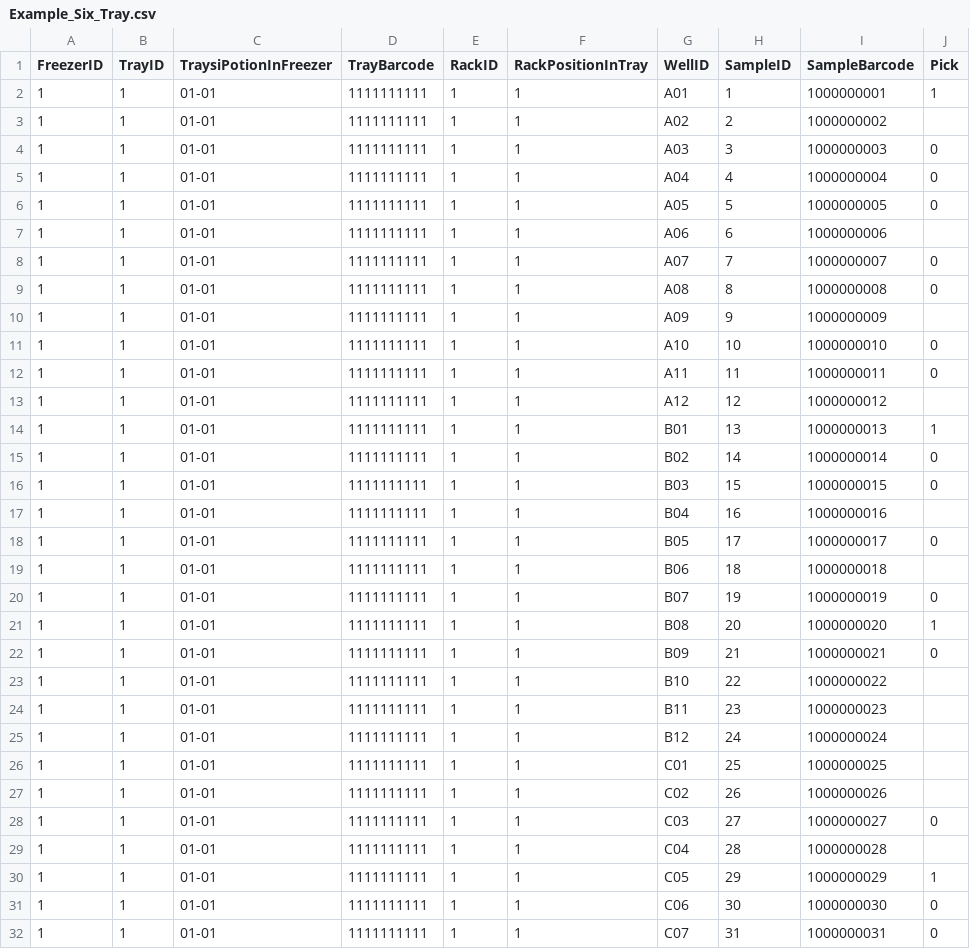
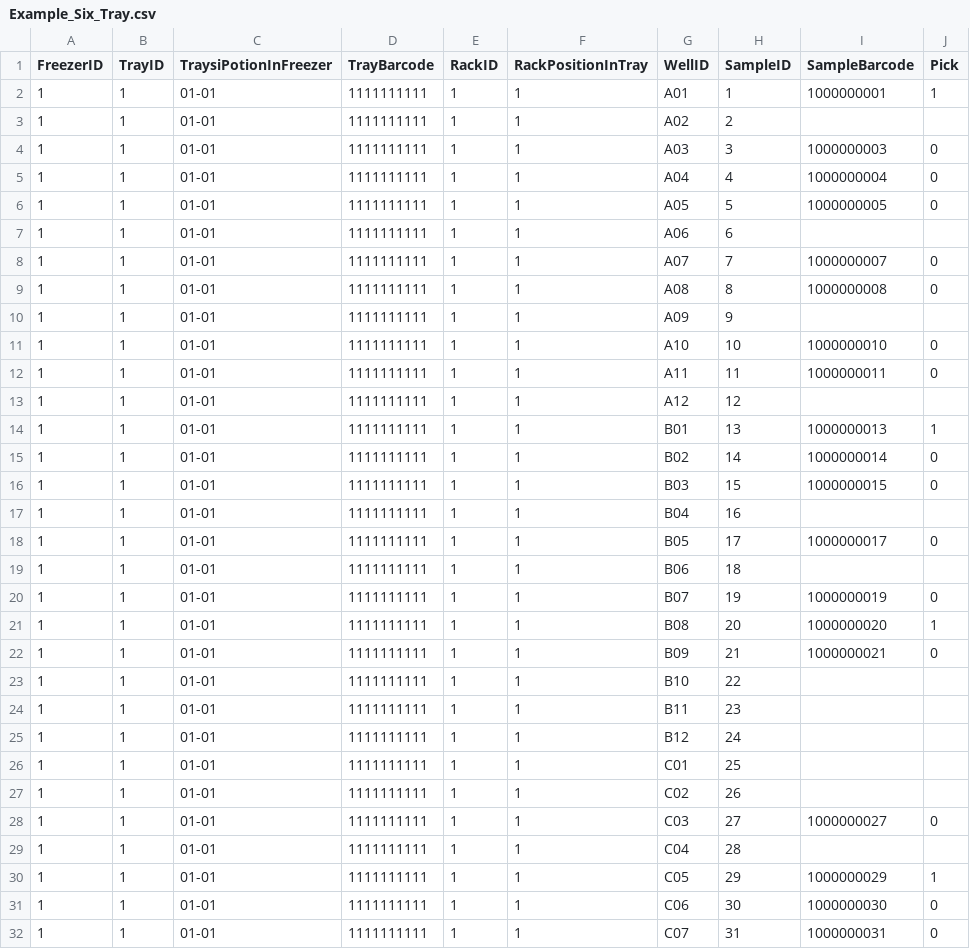
Before and after one commit to the12thbenyoung/MinuteSystems, a CSV file: Example_Six_Tray.csv, drawn as a sheet; only a part is shown; the diff covers the shown part only.

```diff
--- a/Example_Six_Tray.csv
+++ b/Example_Six_Tray.csv
@@ -2,3 +2,3 @@ FreezerID,TrayID,TraysiPotionInFreezer,TrayBarcode,RackID,RackPositionInTray,Wel
 1,1,01-01,1111111111,1,1,A01,1,1000000001,1
-1,1,01-01,1111111111,1,1,A02,2,1000000002,
+1,1,01-01,1111111111,1,1,A02,2,,
 1,1,01-01,1111111111,1,1,A03,3,1000000003,0
@@ -6,9 +6,9 @@ FreezerID,TrayID,TraysiPotionInFreezer,TrayBarcode,RackID,RackPositionInTray,Wel
 1,1,01-01,1111111111,1,1,A05,5,1000000005,0
-1,1,01-01,1111111111,1,1,A06,6,1000000006,
+1,1,01-01,1111111111,1,1,A06,6,,
 1,1,01-01,1111111111,1,1,A07,7,1000000007,0
 1,1,01-01,1111111111,1,1,A08,8,1000000008,0
-1,1,01-01,1111111111,1,1,A09,9,1000000009,
+1,1,01-01,1111111111,1,1,A09,9,,
 1,1,01-01,1111111111,1,1,A10,10,1000000010,0
 1,1,01-01,1111111111,1,1,A11,11,1000000011,0
-1,1,01-01,1111111111,1,1,A12,12,1000000012,
+1,1,01-01,1111111111,1,1,A12,12,,
 1,1,01-01,1111111111,1,1,B01,13,1000000013,1
@@ -16,5 +16,5 @@ FreezerID,TrayID,TraysiPotionInFreezer,TrayBarcode,RackID,RackPositionInTray,Wel
 1,1,01-01,1111111111,1,1,B03,15,1000000015,0
-1,1,01-01,1111111111,1,1,B04,16,1000000016,
+1,1,01-01,1111111111,1,1,B04,16,,
 1,1,01-01,1111111111,1,1,B05,17,1000000017,0
-1,1,01-01,1111111111,1,1,B06,18,1000000018,
+1,1,01-01,1111111111,1,1,B06,18,,
 1,1,01-01,1111111111,1,1,B07,19,1000000019,0
@@ -22,9 +22,9 @@ FreezerID,TrayID,TraysiPotionInFreezer,TrayBarcode,RackID,RackPositionInTray,Wel
 1,1,01-01,1111111111,1,1,B09,21,1000000021,0
-1,1,01-01,1111111111,1,1,B10,22,1000000022,
-1,1,01-01,1111111111,1,1,B11,23,1000000023,
-1,1,01-01,1111111111,1,1,B12,24,1000000024,
-1,1,01-01,1111111111,1,1,C01,25,1000000025,
-1,1,01-01,1111111111,1,1,C02,26,1000000026,
+1,1,01-01,1111111111,1,1,B10,22,,
+1,1,01-01,1111111111,1,1,B11,23,,
+1,1,01-01,1111111111,1,1,B12,24,,
+1,1,01-01,1111111111,1,1,C01,25,,
+1,1,01-01,1111111111,1,1,C02,26,,
 1,1,01-01,1111111111,1,1,C03,27,1000000027,0
-1,1,01-01,1111111111,1,1,C04,28,1000000028,
+1,1,01-01,1111111111,1,1,C04,28,,
 1,1,01-01,1111111111,1,1,C05,29,1000000029,1
```
Also changed, not shown: 152 edited cells elsewhere in this file, 12 other files.
